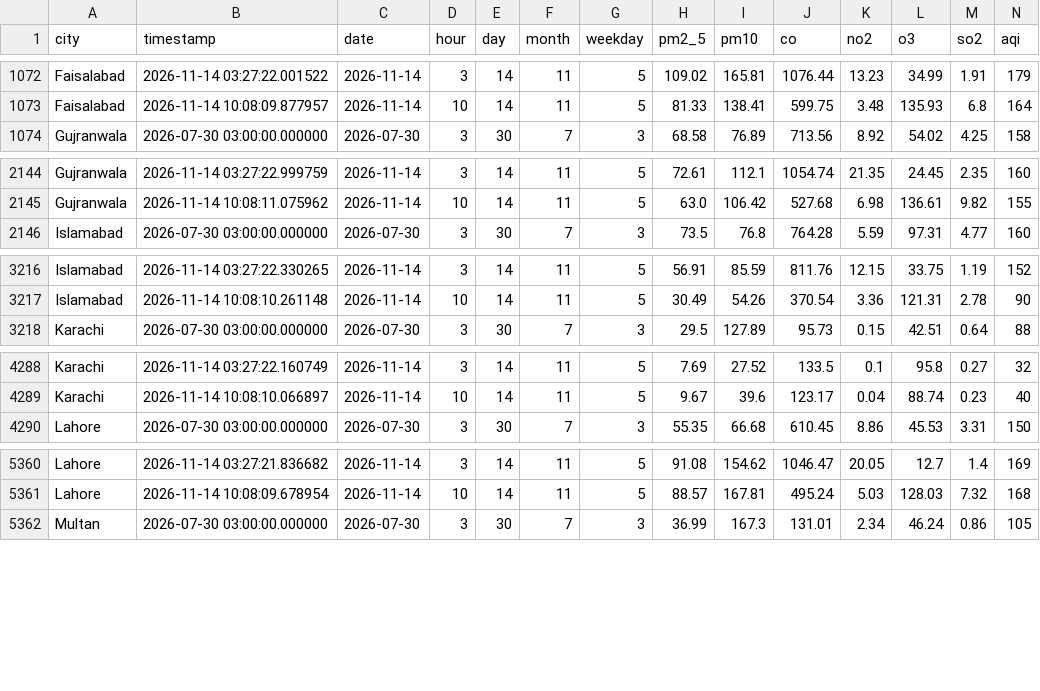
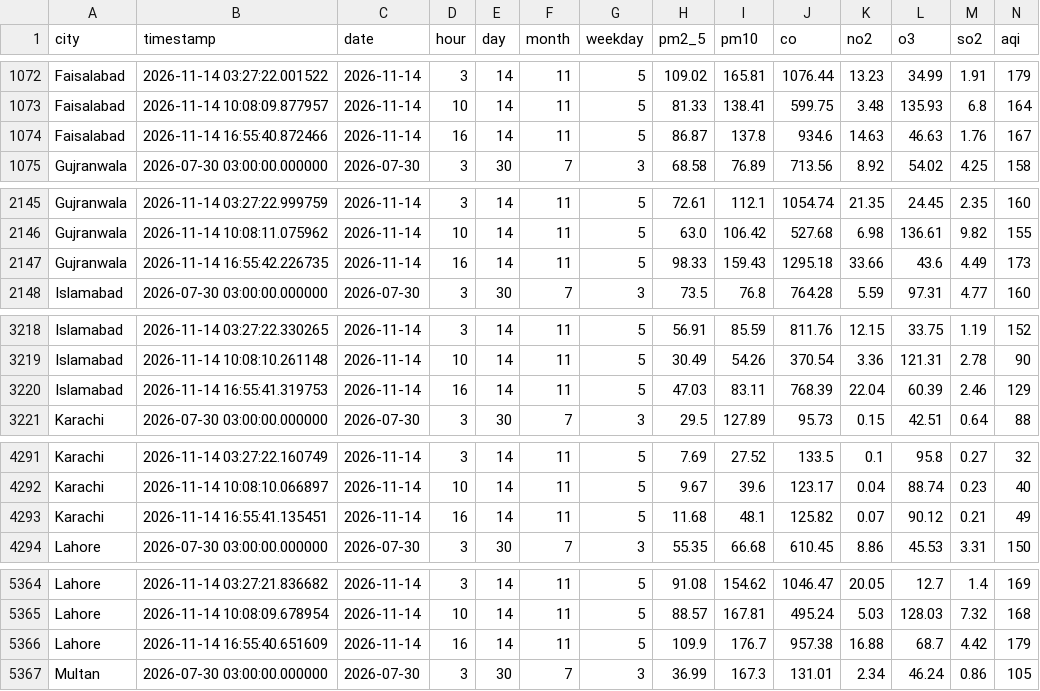
Before and after one commit to alijawad480/pearls-aqi-predictor, a CSV file: data/aqi_history.csv, drawn as a sheet; only a part is shown, gaps mark what is left out; rows hold the shown columns only; the diff covers the shown part only; the diff names each change by its address in the sheet, - before the commit and + after, or states it on an @@ line.

```diff
--- a/data/aqi_history.csv
+++ b/data/aqi_history.csv
+row 1074: Faisalabad | 2026-11-14 16:55:40.872466 | 2026-11-14 | 16 | 14 | 11 | 5 | 86.87 | 137.8 | 934.6 | 14.63 | 46.63 | 1.76 | 167
+row 2147: Gujranwala | 2026-11-14 16:55:42.226735 | 2026-11-14 | 16 | 14 | 11 | 5 | 98.33 | 159.43 | 1295.18 | 33.66 | 43.6 | 4.49 | 173
+row 3220: Islamabad | 2026-11-14 16:55:41.319753 | 2026-11-14 | 16 | 14 | 11 | 5 | 47.03 | 83.11 | 768.39 | 22.04 | 60.39 | 2.46 | 129
+row 4293: Karachi | 2026-11-14 16:55:41.135451 | 2026-11-14 | 16 | 14 | 11 | 5 | 11.68 | 48.1 | 125.82 | 0.07 | 90.12 | 0.21 | 49
+row 5366: Lahore | 2026-11-14 16:55:40.651609 | 2026-11-14 | 16 | 14 | 11 | 5 | 109.9 | 176.7 | 957.38 | 16.88 | 68.7 | 4.42 | 179
```
Also changed, not shown: 3 added rows elsewhere in this file.
